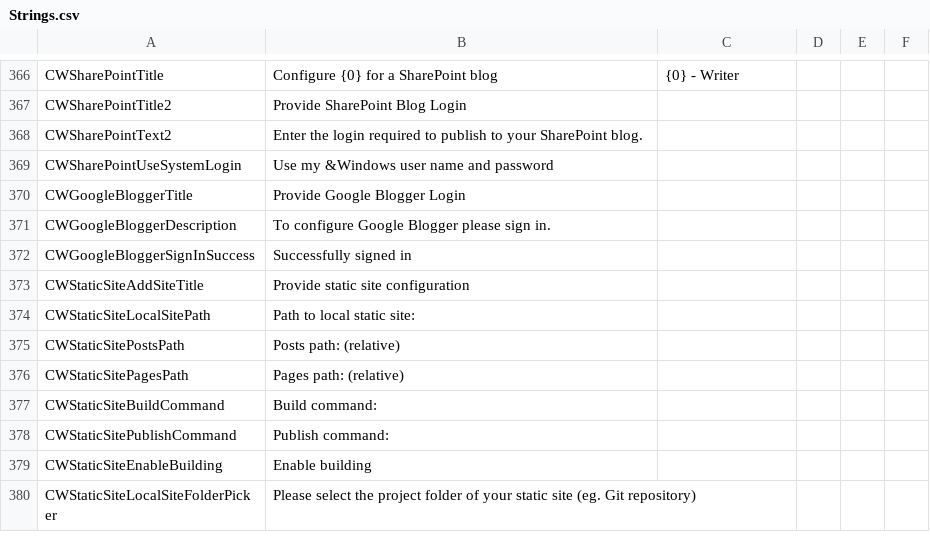
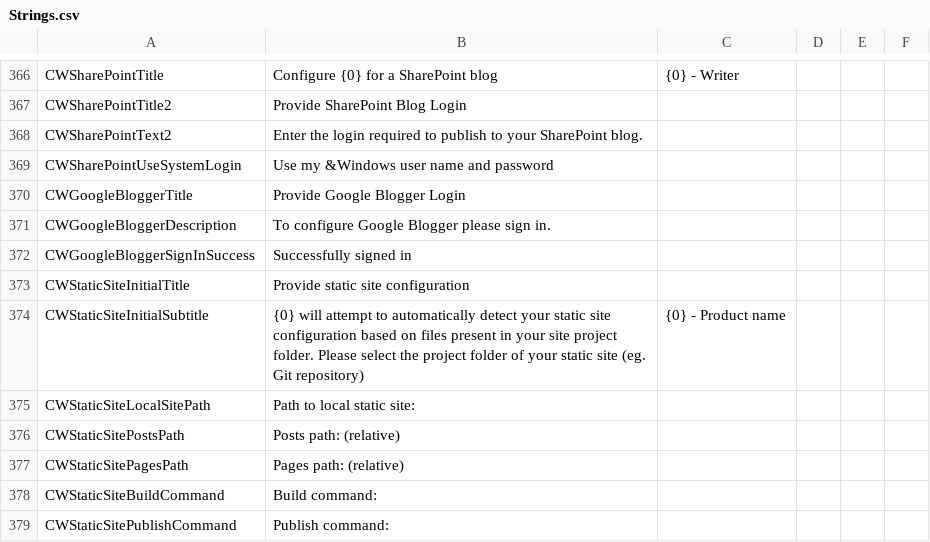
Before and after one commit to OpenLiveWriter/OpenLiveWriter, a CSV file: src/managed/OpenLiveWriter.Localization/Strings.csv, drawn as a sheet; only a part is shown, gaps mark what is left out; the shorter side is filled out with more unchanged rows.

Commit message:
ssg: wizard: begin multistep wizard, impl step 1 - initial

```diff
--- a/src/managed/OpenLiveWriter.Localization/Strings.csv
+++ b/src/managed/OpenLiveWriter.Localization/Strings.csv
@@ -374,3 +374,4 @@ CWGoogleBloggerDescription,To configure Google Blogger please sign in.,
 CWGoogleBloggerSignInSuccess,Successfully signed in,
-CWStaticSiteAddSiteTitle,Provide static site configuration,
+CWStaticSiteInitialTitle,Provide static site configuration,
+CWStaticSiteInitialSubtitle,{0} will attempt to automatically detect your static site configuration based on files present in your site project folder. Please select the project folder of your static site (eg. Git repository),{0} - Product name
 CWStaticSiteLocalSitePath,Path to local static site:,
```
Also changed, not shown: 8 other files.
